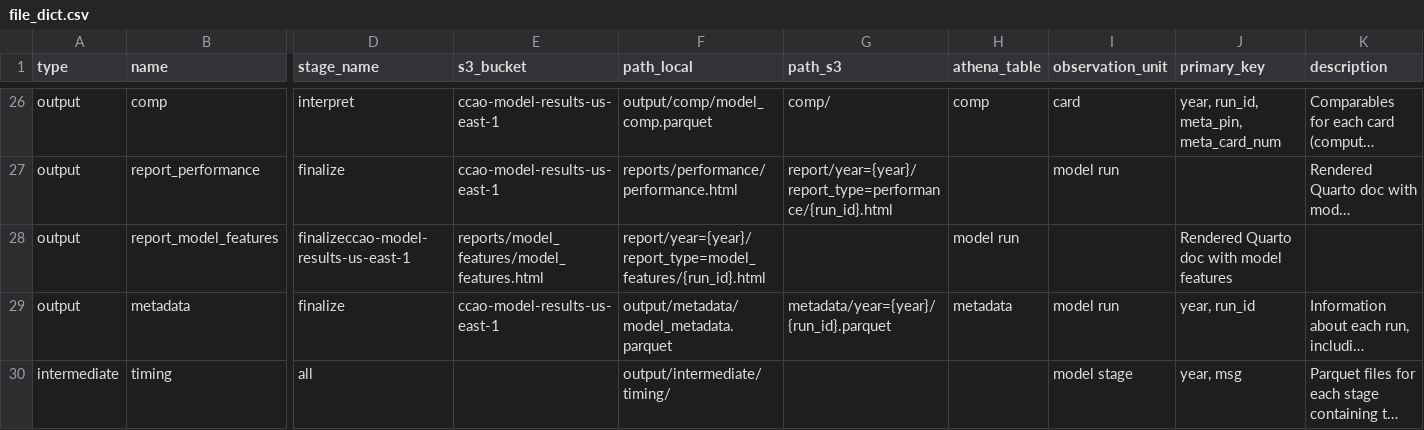
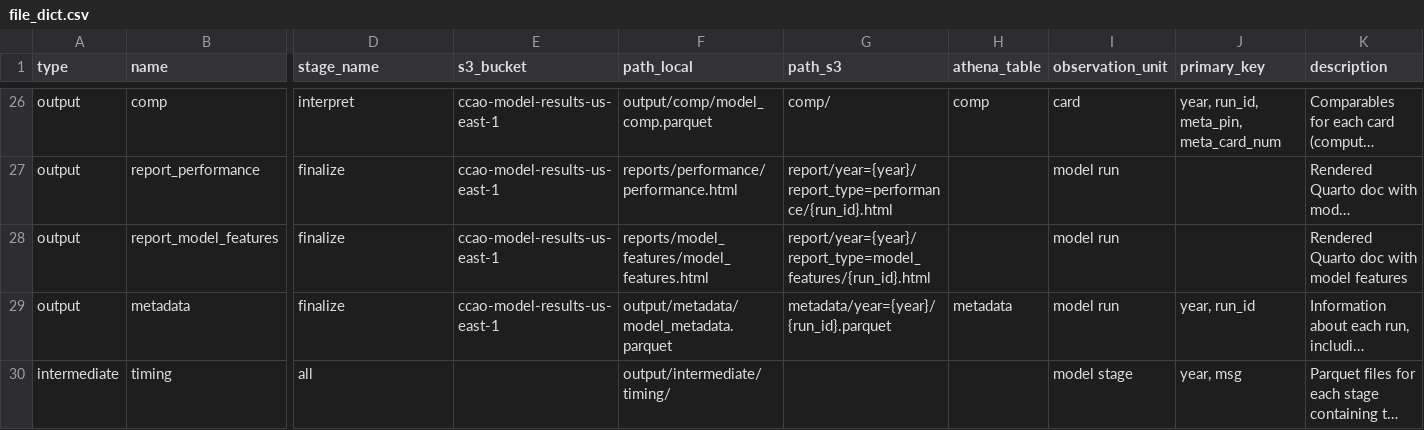
Before and after one commit to ccao-data/model-res-avm, a CSV file: misc/file_dict.csv, drawn as a sheet; only a part is shown, gaps mark what is left out; long unchanged cells end in …; the diff names each change by its address in the sheet, - before the commit and + after, or states it on an @@ line.

Commit message:
Update file_dict.csv

```diff
--- a/misc/file_dict.csv
+++ b/misc/file_dict.csv
-D28 (stage_name): finalizeccao-model-results-us-east-1
+D28 (stage_name): finalize
-E28 (s3_bucket): reports/model_features/model_features.html
+E28 (s3_bucket): ccao-model-results-us-east-1
-F28 (path_local): report/year={year}/report_type=model_features/{run_id}.html
+F28 (path_local): reports/model_features/model_features.html
-G28 (path_s3): (empty)
+G28 (path_s3): report/year={year}/report_type=model_features/{run_id}.html
-H28 (athena_table): model run
+H28 (athena_table): (empty)
-I28 (observation_unit): (empty)
+I28 (observation_unit): model run
-J28 (primary_key): Rendered Quarto doc with model features
+J28 (primary_key): (empty)
-K28 (description): (empty)
+K28 (description): Rendered Quarto doc with model features
```
